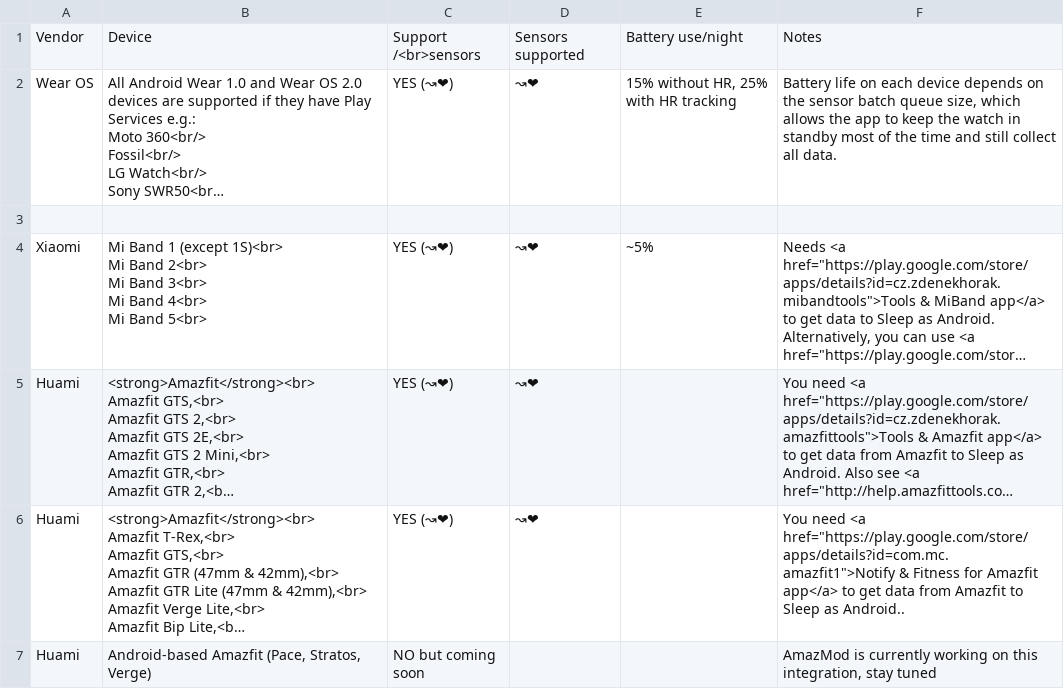
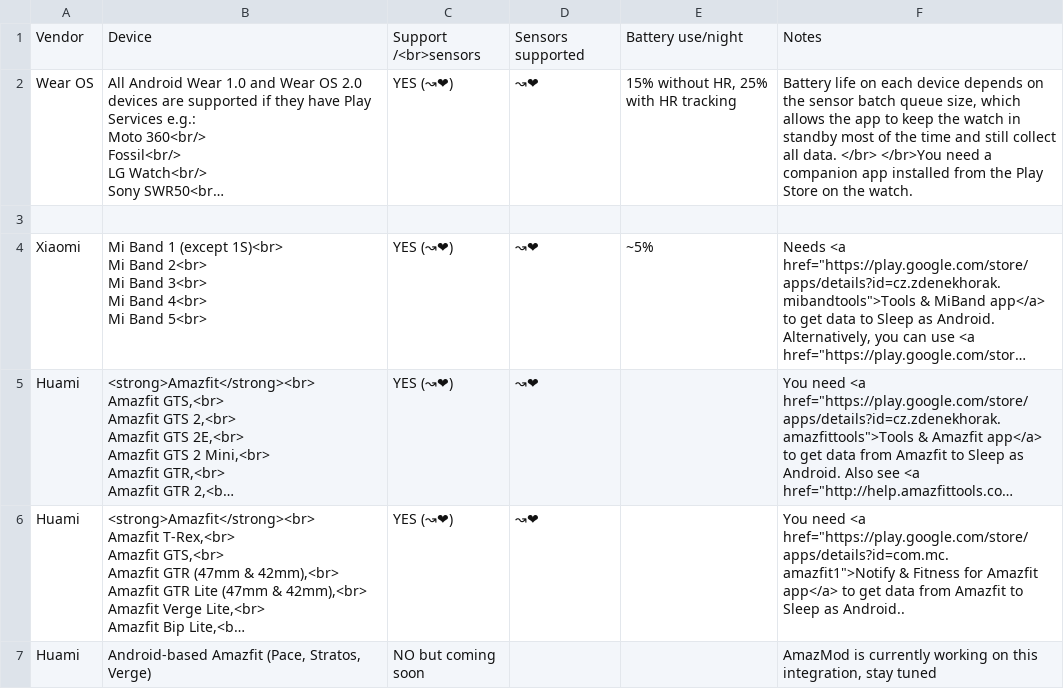
Before and after one commit to urbandroid-team/sleep-docs, a CSV file: _data/wearables.csv, drawn as a sheet; only a part is shown; long unchanged cells end in …; the diff names each change by its address in the sheet, - before the commit and + after, or states it on an @@ line.

```diff
--- a/_data/wearables.csv
+++ b/_data/wearables.csv
-F2: …all data.
+F2: …all data. </br> </br>You need a companion app installed from the Play Store on the watch.
```
Also changed, not shown: 2 other files.
